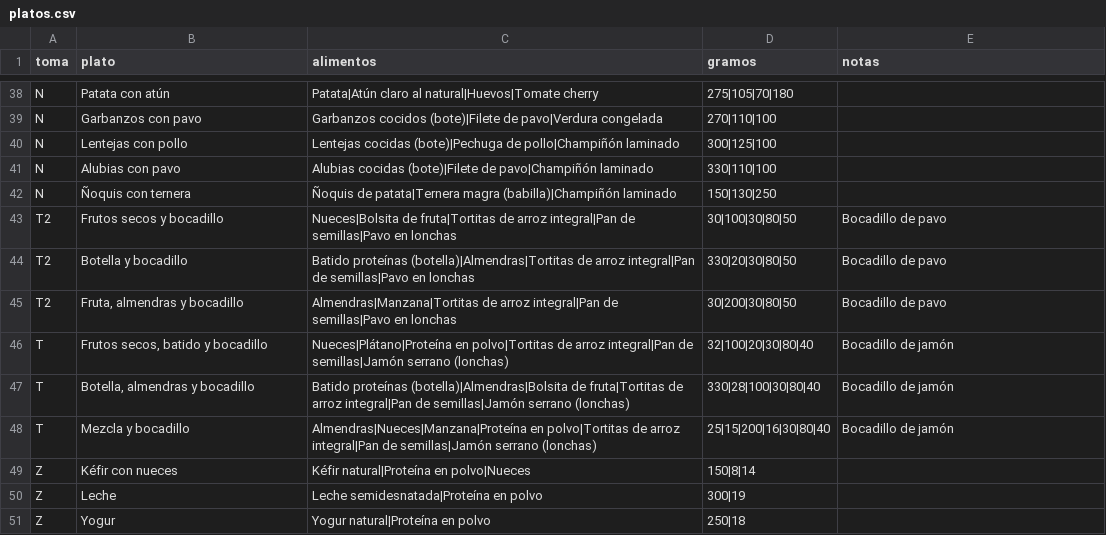
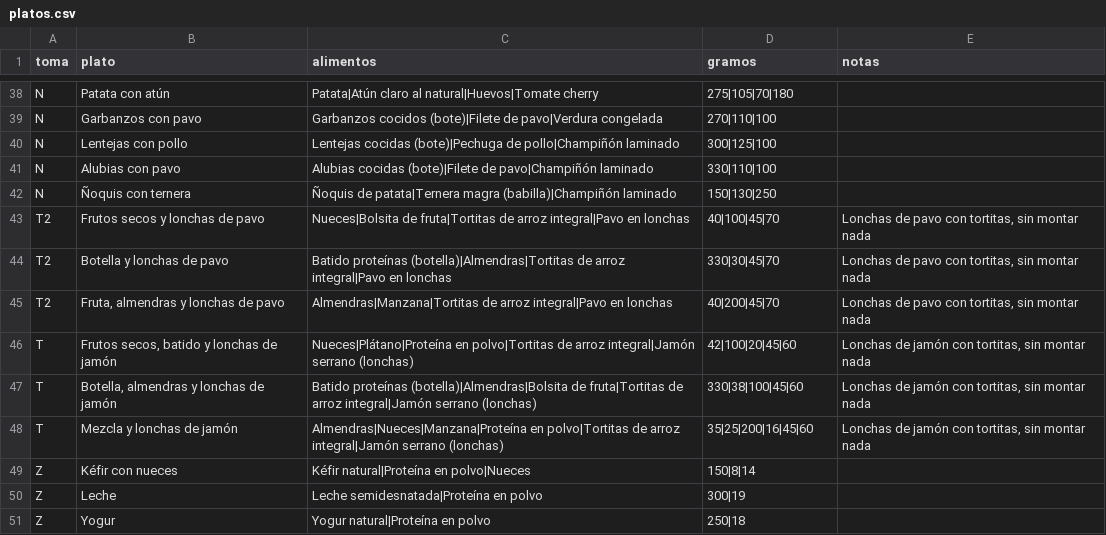
Before and after one commit to NicoSA03/gym_diet_2027, a CSV file: datos/platos.csv, drawn as a sheet; only a part is shown, gaps mark what is left out.

```diff
--- a/datos/platos.csv
+++ b/datos/platos.csv
@@ -42,8 +42,8 @@ N;Alubias con pavo;Alubias cocidas (bote)|Filete de pavo|Champiñón laminado;33
 N;Ñoquis con ternera;Ñoquis de patata|Ternera magra (babilla)|Champiñón laminado;150|130|250;
-T2;Frutos secos y bocadillo;Nueces|Bolsita de fruta|Tortitas de arroz integral|Pan de semillas|Pavo en lonchas;30|100|30|80|50;Bocadillo de pavo
-T2;Botella y bocadillo;Batido proteínas (botella)|Almendras|Tortitas de arroz integral|Pan de semillas|Pavo en lonchas;330|20|30|80|50;Bocadillo de pavo
-T2;Fruta, almendras y bocadillo;Almendras|Manzana|Tortitas de arroz integral|Pan de semillas|Pavo en lonchas;30|200|30|80|50;Bocadillo de pavo
-T;Frutos secos, batido y bocadillo;Nueces|Plátano|Proteína en polvo|Tortitas de arroz integral|Pan de semillas|Jamón serrano (lonchas);32|100|20|30|80|40;Bocadillo de jamón
-T;Botella, almendras y bocadillo;Batido proteínas (botella)|Almendras|Bolsita de fruta|Tortitas de arroz integral|Pan de semillas|Jamón serrano (lonchas);330|28|100|30|80|40;Bocadillo de jamón
-T;Mezcla y bocadillo;Almendras|Nueces|Manzana|Proteína en polvo|Tortitas de arroz integral|Pan de semillas|Jamón serrano (lonchas);25|15|200|16|30|80|40;Bocadillo de jamón
+T2;Frutos secos y lonchas de pavo;Nueces|Bolsita de fruta|Tortitas de arroz integral|Pavo en lonchas;40|100|45|70;Lonchas de pavo con tortitas, sin montar nada
+T2;Botella y lonchas de pavo;Batido proteínas (botella)|Almendras|Tortitas de arroz integral|Pavo en lonchas;330|30|45|70;Lonchas de pavo con tortitas, sin montar nada
+T2;Fruta, almendras y lonchas de pavo;Almendras|Manzana|Tortitas de arroz integral|Pavo en lonchas;40|200|45|70;Lonchas de pavo con tortitas, sin montar nada
+T;Frutos secos, batido y lonchas de jamón;Nueces|Plátano|Proteína en polvo|Tortitas de arroz integral|Jamón serrano (lonchas);42|100|20|45|60;Lonchas de jamón con tortitas, sin montar nada
+T;Botella, almendras y lonchas de jamón;Batido proteínas (botella)|Almendras|Bolsita de fruta|Tortitas de arroz integral|Jamón serrano (lonchas);330|38|100|45|60;Lonchas de jamón con tortitas, sin montar nada
+T;Mezcla y lonchas de jamón;Almendras|Nueces|Manzana|Proteína en polvo|Tortitas de arroz integral|Jamón serrano (lonchas);35|25|200|16|45|60;Lonchas de jamón con tortitas, sin montar nada
 Z;Kéfir con nueces;Kéfir natural|Proteína en polvo|Nueces;150|8|14;
```
Also changed, not shown: 7 other files.
